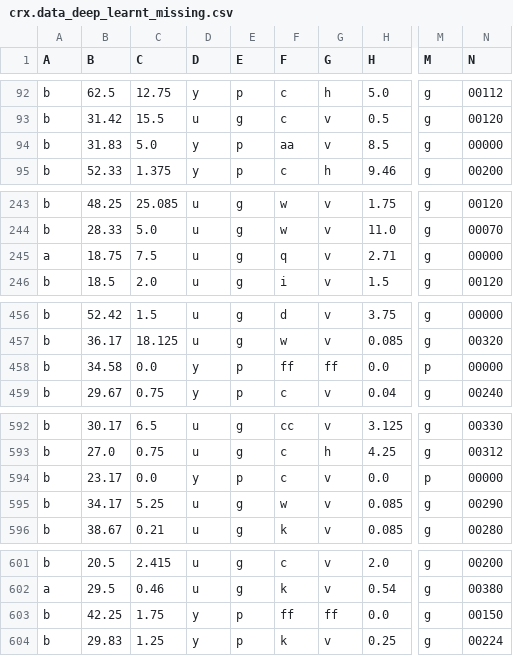
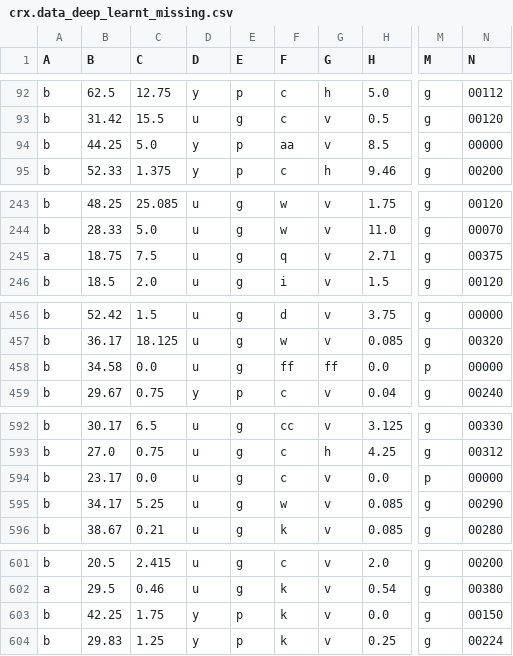
Before and after one commit to lebaz20/credit-approval-ml, a CSV file: data/crx.data_deep_learnt_missing.csv, drawn as a sheet; only a part is shown, gaps mark what is left out; the diff covers the shown part only; the diff names each change by its address in the sheet, - before the commit and + after, or states it on an @@ line.

```diff
--- a/data/crx.data_deep_learnt_missing.csv
+++ b/data/crx.data_deep_learnt_missing.csv
-B94 (B): 31.83
+B94 (B): 44.25
-N245 (N): 00000
+N245 (N): 00375
-D458 (D): y
+D458 (D): u
-E458 (E): p
+E458 (E): g
-D594 (D): y
+D594 (D): u
-E594 (E): p
+E594 (E): g
-F603 (F): ff
+F603 (F): k
-G603 (G): ff
+G603 (G): v
```
Also changed, not shown: 15 edited cells elsewhere in this file, 1 other file.
